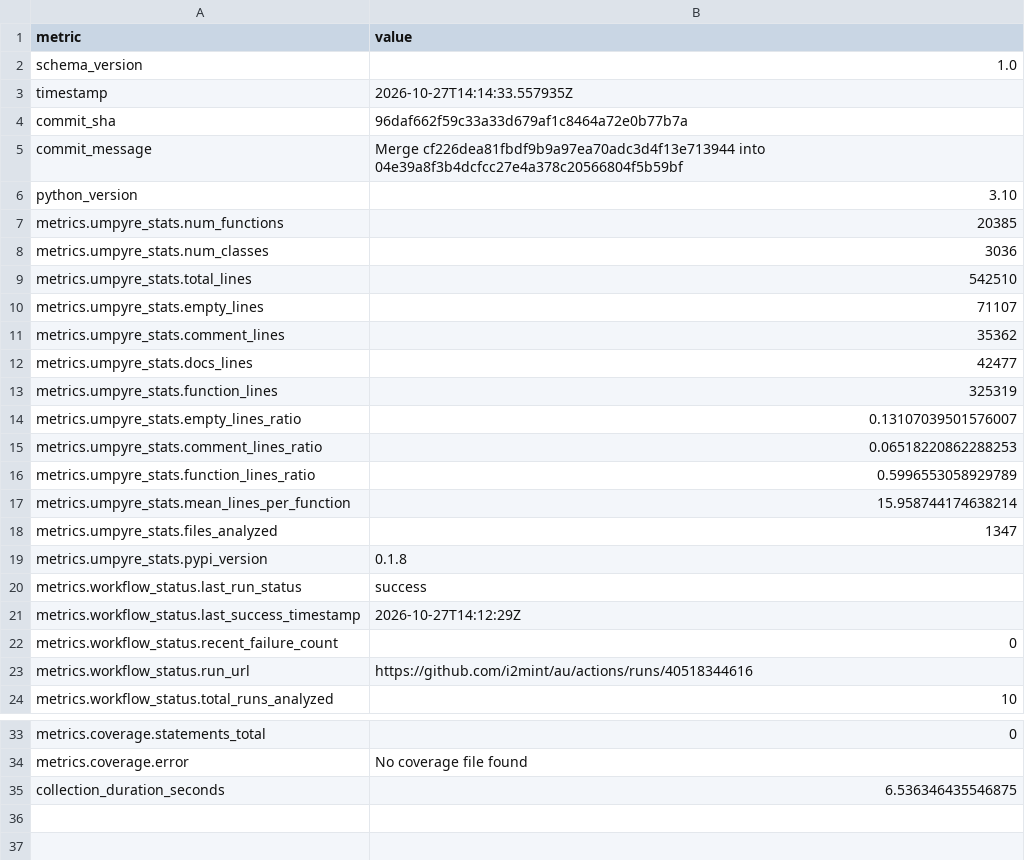
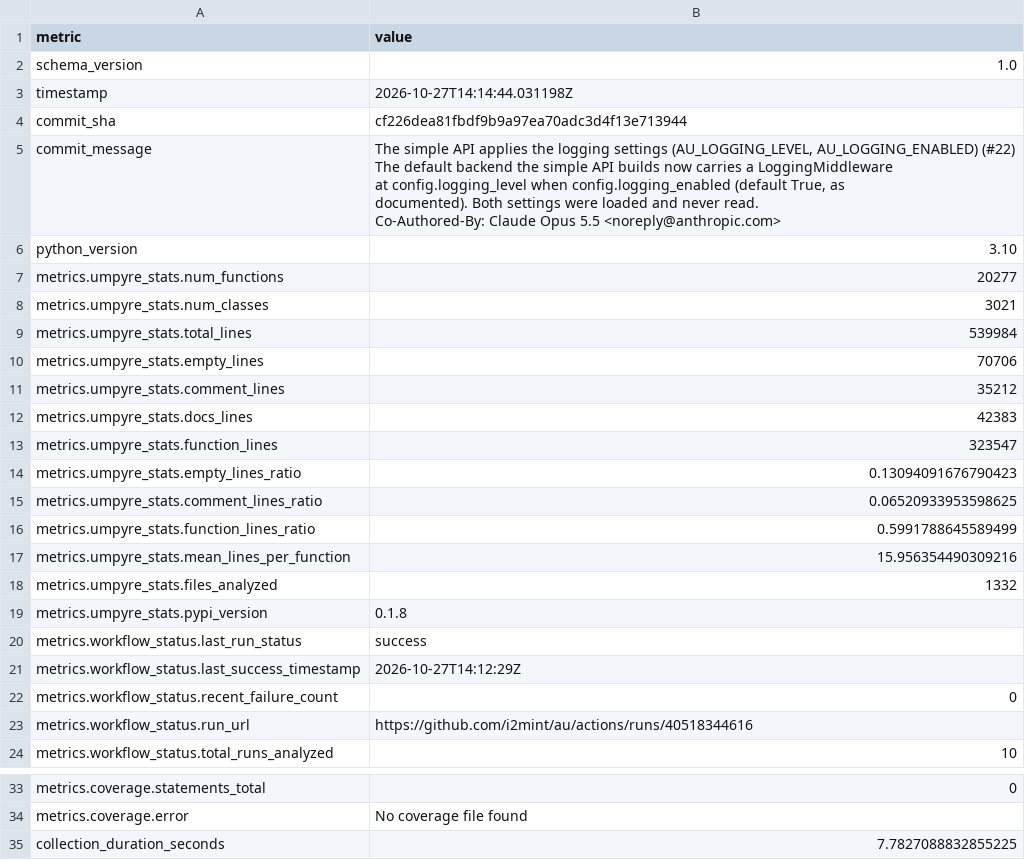
Before and after one commit to i2mint/au, a CSV file: metrics.csv, drawn as a sheet; only a part is shown, gaps mark what is left out.

Commit message:
Update metrics for cf226de

```diff
--- a/metrics.csv
+++ b/metrics.csv
@@ -2,18 +2,24 @@ metric,value
 schema_version,1.0
-timestamp,2026-10-27T14:14:33.557935Z
-commit_sha,96daf662f59c33a33d679af1c8464a72e0b77b7a
-commit_message,Merge cf226dea81fbdf9b9a97ea70adc3d4f13e713944 into 04e39a8f3b4dcfcc27e4a378c20566804f5b59bf
+timestamp,2026-10-27T14:14:44.031198Z
+commit_sha,cf226dea81fbdf9b9a97ea70adc3d4f13e713944
+commit_message,"The simple API applies the logging settings (AU_LOGGING_LEVEL, AU_LOGGING_ENABLED) (#22)
+
+The default backend the simple API builds now carries a LoggingMiddleware
+at config.logging_level when config.logging_enabled (default True, as
+documented). Both settings were loaded and never read.
+
+Co-Authored-By: Claude Opus 5.5 <noreply@anthropic.com>"
 python_version,3.10
-metrics.umpyre_stats.num_functions,20385
-metrics.umpyre_stats.num_classes,3036
-metrics.umpyre_stats.total_lines,542510
-metrics.umpyre_stats.empty_lines,71107
-metrics.umpyre_stats.comment_lines,35362
-metrics.umpyre_stats.docs_lines,42477
-metrics.umpyre_stats.function_lines,325319
-metrics.umpyre_stats.empty_lines_ratio,0.13107039501576007
-metrics.umpyre_stats.comment_lines_ratio,0.06518220862288253
-metrics.umpyre_stats.function_lines_ratio,0.5996553058929789
-metrics.umpyre_stats.mean_lines_per_function,15.958744174638214
-metrics.umpyre_stats.files_analyzed,1347
+metrics.umpyre_stats.num_functions,20277
+metrics.umpyre_stats.num_classes,3021
+metrics.umpyre_stats.total_lines,539984
+metrics.umpyre_stats.empty_lines,70706
+metrics.umpyre_stats.comment_lines,35212
+metrics.umpyre_stats.docs_lines,42383
+metrics.umpyre_stats.function_lines,323547
+metrics.umpyre_stats.empty_lines_ratio,0.13094091676790423
+metrics.umpyre_stats.comment_lines_ratio,0.06520933953598625
+metrics.umpyre_stats.function_lines_ratio,0.5991788645589499
+metrics.umpyre_stats.mean_lines_per_function,15.956354490309216
+metrics.umpyre_stats.files_analyzed,1332
 metrics.umpyre_stats.pypi_version,0.1.8
@@ -38,2 +44,2 @@ metrics.coverage.statements_total,0
 metrics.coverage.error,No coverage file found
-collection_duration_seconds,6.536346435546875
+collection_duration_seconds,7.7827088832855225
```
Also changed, not shown: 2 other files.
